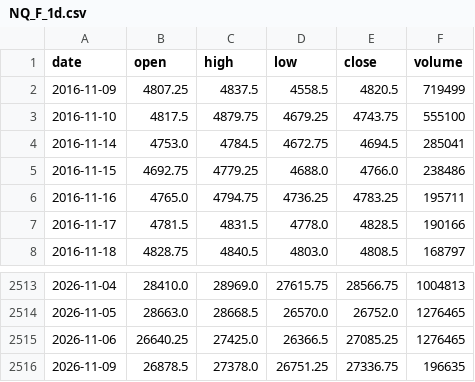
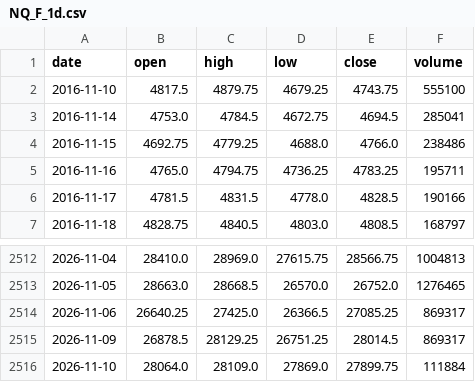
Before and after one commit to pjaco2842-lgtm/Free-ai, a CSV file: trading/data/NQ_F_1d.csv, drawn as a sheet; only a part is shown, gaps mark what is left out.

```diff
--- a/trading/data/NQ_F_1d.csv
+++ b/trading/data/NQ_F_1d.csv
@@ -1,3 +1,2 @@
 date,open,high,low,close,volume
-2016-11-09,4807.25,4837.5,4558.5,4820.5,719499
 2016-11-10,4817.5,4879.75,4679.25,4743.75,555100
@@ -2514,3 +2513,4 @@ date,open,high,low,close,volume
 2026-11-05,28663.0,28668.5,26570.0,26752.0,1276465
-2026-11-06,26640.25,27425.0,26366.5,27085.25,1276465
-2026-11-09,26878.5,27378.0,26751.25,27336.75,196635
+2026-11-06,26640.25,27425.0,26366.5,27085.25,869317
+2026-11-09,26878.5,28129.25,26751.25,28014.5,869317
+2026-11-10,28064.0,28109.0,27869.0,27899.75,111884
```
Also changed, not shown: trading/data/CL_F_1d.csv, trading/data/ES_F_1d.csv, 10 other files.
